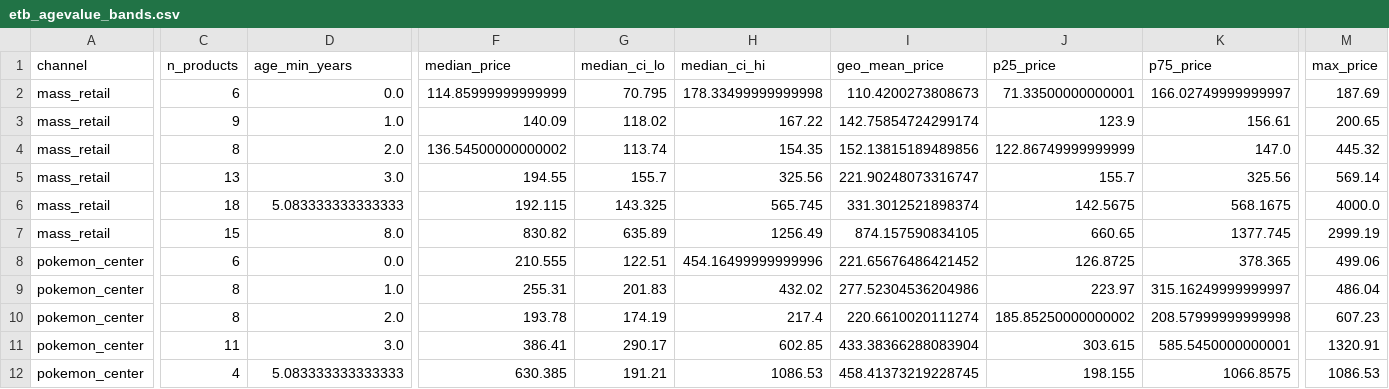
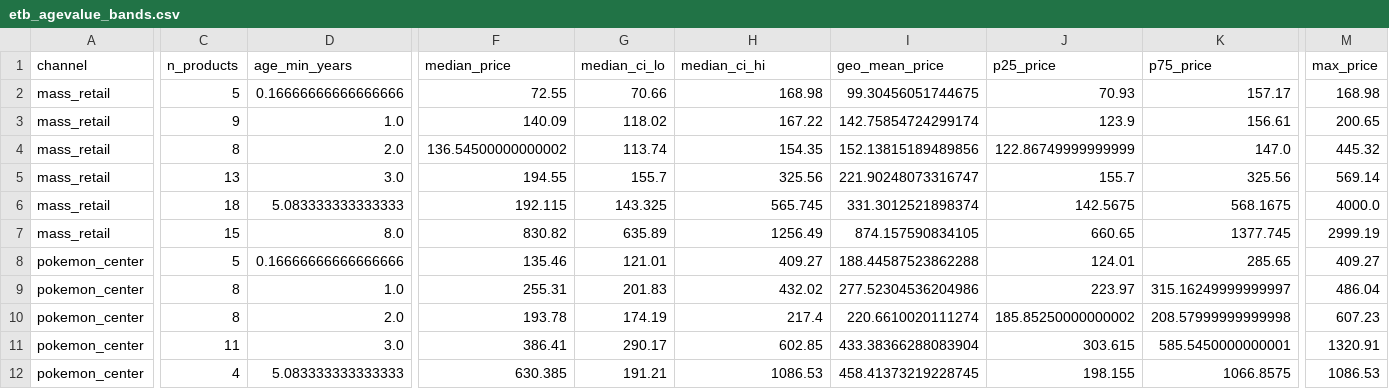
Before and after one commit to garec99054/pokestat-site, a CSV file: etb_agevalue_bands.csv, drawn as a sheet; only a part is shown, gaps mark what is left out; the diff covers the shown part only; the diff names each change by its address in the sheet, - before the commit and + after, or states it on an @@ line.

```diff
--- a/etb_agevalue_bands.csv
+++ b/etb_agevalue_bands.csv
-C2 (n_products): 6
+C2 (n_products): 5
-D2 (age_min_years): 0.0
+D2 (age_min_years): 0.16666666666666666
-F2 (median_price): 114.85999999999999
+F2 (median_price): 72.55
-G2 (median_ci_lo): 70.795
+G2 (median_ci_lo): 70.66
-H2 (median_ci_hi): 178.33499999999998
+H2 (median_ci_hi): 168.98
-I2 (geo_mean_price): 110.4200273808673
+I2 (geo_mean_price): 99.30456051744675
-J2 (p25_price): 71.33500000000001
+J2 (p25_price): 70.93
-K2 (p75_price): 166.02749999999997
+K2 (p75_price): 157.17
-M2 (max_price): 187.69
+M2 (max_price): 168.98
-C8 (n_products): 6
+C8 (n_products): 5
-D8 (age_min_years): 0.0
+D8 (age_min_years): 0.16666666666666666
-F8 (median_price): 210.555
+F8 (median_price): 135.46
-G8 (median_ci_lo): 122.51
+G8 (median_ci_lo): 121.01
-H8 (median_ci_hi): 454.16499999999996
+H8 (median_ci_hi): 409.27
-I8 (geo_mean_price): 221.65676486421452
+I8 (geo_mean_price): 188.44587523862288
-J8 (p25_price): 126.8725
+J8 (p25_price): 124.01
-K8 (p75_price): 378.365
+K8 (p75_price): 285.65
-M8 (max_price): 499.06
+M8 (max_price): 409.27
```
Also changed, not shown: 2 edited cells elsewhere in this file, etb_corrections.csv, etb_products.csv, 55 other files.
